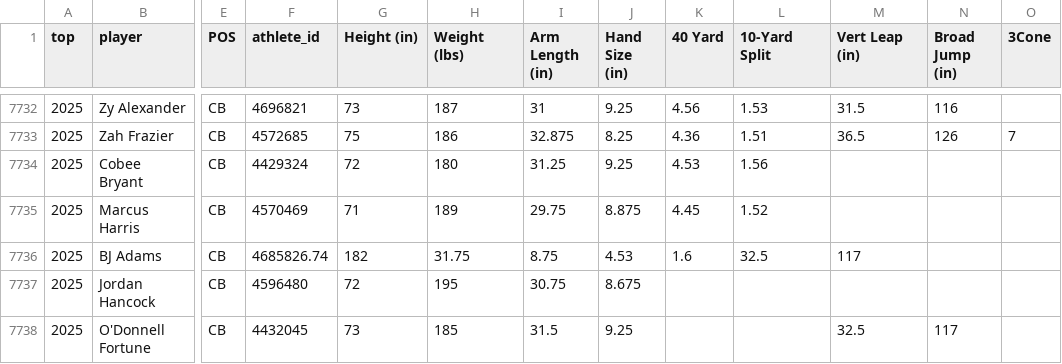
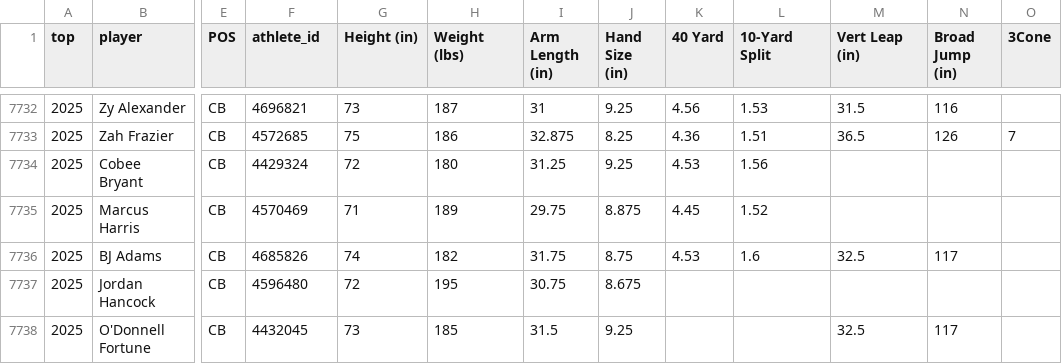
Before and after one commit to array-carpenter/nfl-draft-data, a CSV file: combine_data_unique_athlete_id_step4.csv, drawn as a sheet; only a part is shown, gaps mark what is left out; the diff names each change by its address in the sheet, - before the commit and + after, or states it on an @@ line.

```diff
--- a/combine_data_unique_athlete_id_step4.csv
+++ b/combine_data_unique_athlete_id_step4.csv
-F7736 (athlete_id): 4685826.74
+F7736 (athlete_id): 4685826
-G7736 (Height (in)): 182
+G7736 (Height (in)): 74
-H7736 (Weight (lbs)): 31.75
+H7736 (Weight (lbs)): 182
-I7736 (Arm Length (in)): 8.75
+I7736 (Arm Length (in)): 31.75
-J7736 (Hand Size (in)): 4.53
+J7736 (Hand Size (in)): 8.75
-K7736 (40 Yard): 1.6
+K7736 (40 Yard): 4.53
-L7736 (10-Yard Split): 32.5
+L7736 (10-Yard Split): 1.6
-M7736 (Vert Leap (in)): 117
+M7736 (Vert Leap (in)): 32.5
-N7736 (Broad Jump (in)): (empty)
+N7736 (Broad Jump (in)): 117
```
Also changed, not shown: 3 other files.
